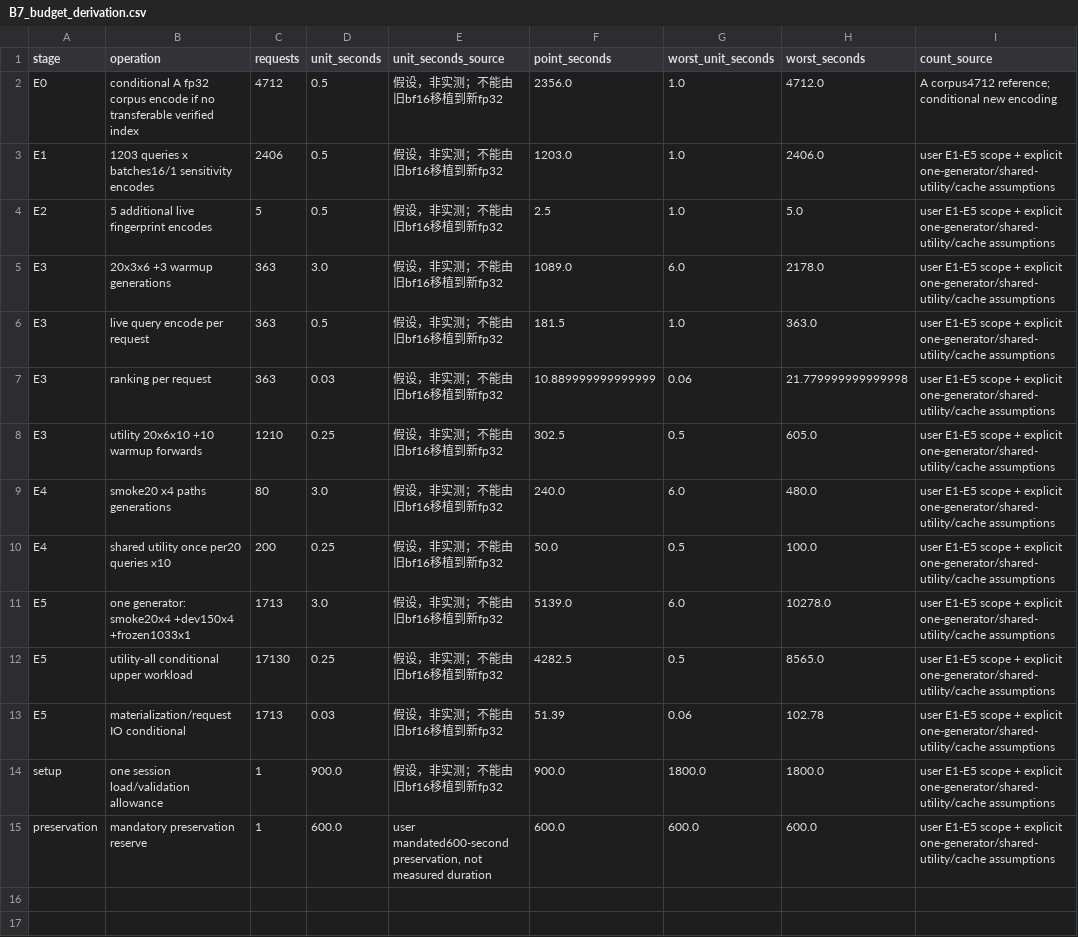
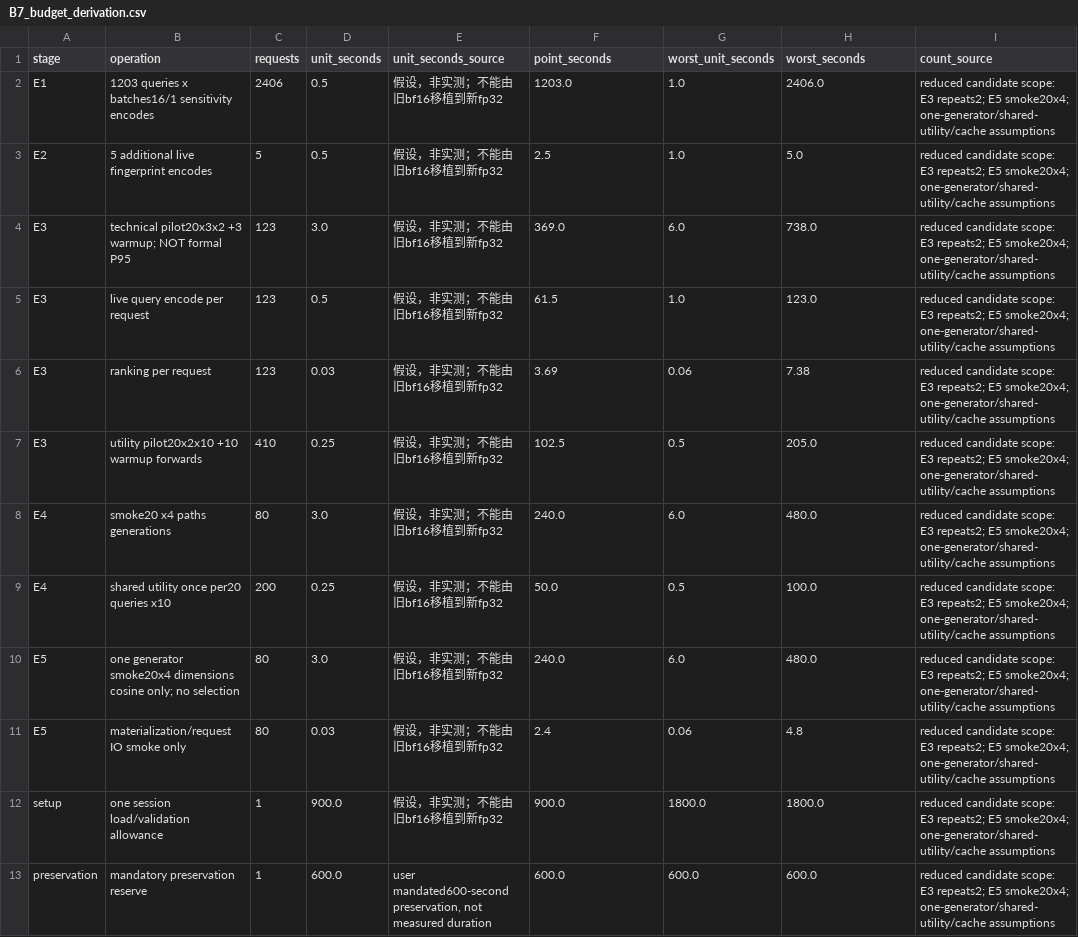
Before and after one commit to joyboy-type/EdgeCoRAG, a CSV file: reports/next_stage_20261019/a_interface_review_20261021/B7_budget_derivation.csv, drawn as a sheet.

Commit message:
Fix portable B requirement reproduction and bound the hypothetical session scope
Keep the existing linear history and all 52 staged snapshot files intact. Require explicit private input roots and reject literal absolute registry paths. Add a pinned official source retrieval/verification command. Reconcile archived failure denominators without reparsing. Report B2 identity/dedup as A-contract gaps without interpreting matches_neither.

Reduce E3 to a two-repeat technical pilot and E5 to four-dimensional smoke only, deferring dev/frozen/utility and requiring a preverified transferable fp32 index. Hypothetical slow scenario: 6949.18 seconds including 600-second preservation; not an application or measured performance.

Validation (actual local output):
- root unittest: Ran 123 tests; OK; rc=0
- analysis unittest: Ran 48 tests; OK; rc=0
- requirement audit with explicit roots: rc=0; errors=[]; warnings=[]
- 25 independent registered reproduction commands: each rc=0
- status-only counts: completion26 / partial5 / missing3 / deferred3; no status changes
- missing explicit roots negative check: expected rc=1
- audit_before_push --base 543de53: credentials / forbidden paths / files over5MiB clean; rc=0
- a-side diff against543de53 and da1b91a: empty

GPU/model/server work was not started. Historical predictions and measurement receipts are unchanged. Clean-checkout audit follows this commit before adding the fix tag.

```diff
--- a/reports/next_stage_20261019/a_interface_review_20261021/B7_budget_derivation.csv
+++ b/reports/next_stage_20261019/a_interface_review_20261021/B7_budget_derivation.csv
@@ -1,15 +1,13 @@
 stage,operation,requests,unit_seconds,unit_seconds_source,point_seconds,worst_unit_seconds,worst_seconds,count_source
-E0,conditional A fp32 corpus encode if no transferable verified index,4712,0.5,假设，非实测；不能由旧bf16移植到新fp32,2356.0,1.0,4712.0,A corpus4712 reference; conditional new encoding
-E1,1203 queries x batches16/1 sensitivity encodes,2406,0.5,假设，非实测；不能由旧bf16移植到新fp32,1203.0,1.0,2406.0,user E1-E5 scope + explicit one-generator/shared-utility/cache assumptions
-E2,5 additional live fingerprint encodes,5,0.5,假设，非实测；不能由旧bf16移植到新fp32,2.5,1.0,5.0,user E1-E5 scope + explicit one-generator/shared-utility/cache assumptions
-E3,20x3x6 +3 warmup generations,363,3.0,假设，非实测；不能由旧bf16移植到新fp32,1089.0,6.0,2178.0,user E1-E5 scope + explicit one-generator/shared-utility/cache assumptions
-E3,live query encode per request,363,0.5,假设，非实测；不能由旧bf16移植到新fp32,181.5,1.0,363.0,user E1-E5 scope + explicit one-generator/shared-utility/cache assumptions
-E3,ranking per request,363,0.03,假设，非实测；不能由旧bf16移植到新fp32,10.889999999999999,0.06,21.779999999999998,user E1-E5 scope + explicit one-generator/shared-utility/cache assumptions
-E3,utility 20x6x10 +10 warmup forwards,1210,0.25,假设，非实测；不能由旧bf16移植到新fp32,302.5,0.5,605.0,user E1-E5 scope + explicit one-generator/shared-utility/cache assumptions
-E4,smoke20 x4 paths generations,80,3.0,假设，非实测；不能由旧bf16移植到新fp32,240.0,6.0,480.0,user E1-E5 scope + explicit one-generator/shared-utility/cache assumptions
-E4,shared utility once per20 queries x10,200,0.25,假设，非实测；不能由旧bf16移植到新fp32,50.0,0.5,100.0,user E1-E5 scope + explicit one-generator/shared-utility/cache assumptions
-E5,one generator: smoke20x4 +dev150x4 +frozen1033x1,1713,3.0,假设，非实测；不能由旧bf16移植到新fp32,5139.0,6.0,10278.0,user E1-E5 scope + explicit one-generator/shared-utility/cache assumptions
-E5,utility-all conditional upper workload,17130,0.25,假设，非实测；不能由旧bf16移植到新fp32,4282.5,0.5,8565.0,user E1-E5 scope + explicit one-generator/shared-utility/cache assumptions
-E5,materialization/request IO conditional,1713,0.03,假设，非实测；不能由旧bf16移植到新fp32,51.39,0.06,102.78,user E1-E5 scope + explicit one-generator/shared-utility/cache assumptions
-setup,one session load/validation allowance,1,900.0,假设，非实测；不能由旧bf16移植到新fp32,900.0,1800.0,1800.0,user E1-E5 scope + explicit one-generator/shared-utility/cache assumptions
-preservation,mandatory preservation reserve,1,600.0,"user mandated600-second preservation, not measured duration",600.0,600.0,600.0,user E1-E5 scope + explicit one-generator/shared-utility/cache assumptions
+E1,1203 queries x batches16/1 sensitivity encodes,2406,0.5,假设，非实测；不能由旧bf16移植到新fp32,1203.0,1.0,2406.0,reduced candidate scope: E3 repeats2; E5 smoke20x4; one-generator/shared-utility/cache assumptions
+E2,5 additional live fingerprint encodes,5,0.5,假设，非实测；不能由旧bf16移植到新fp32,2.5,1.0,5.0,reduced candidate scope: E3 repeats2; E5 smoke20x4; one-generator/shared-utility/cache assumptions
+E3,technical pilot20x3x2 +3 warmup; NOT formal P95,123,3.0,假设，非实测；不能由旧bf16移植到新fp32,369.0,6.0,738.0,reduced candidate scope: E3 repeats2; E5 smoke20x4; one-generator/shared-utility/cache assumptions
+E3,live query encode per request,123,0.5,假设，非实测；不能由旧bf16移植到新fp32,61.5,1.0,123.0,reduced candidate scope: E3 repeats2; E5 smoke20x4; one-generator/shared-utility/cache assumptions
+E3,ranking per request,123,0.03,假设，非实测；不能由旧bf16移植到新fp32,3.69,0.06,7.38,reduced candidate scope: E3 repeats2; E5 smoke20x4; one-generator/shared-utility/cache assumptions
+E3,utility pilot20x2x10 +10 warmup forwards,410,0.25,假设，非实测；不能由旧bf16移植到新fp32,102.5,0.5,205.0,reduced candidate scope: E3 repeats2; E5 smoke20x4; one-generator/shared-utility/cache assumptions
+E4,smoke20 x4 paths generations,80,3.0,假设，非实测；不能由旧bf16移植到新fp32,240.0,6.0,480.0,reduced candidate scope: E3 repeats2; E5 smoke20x4; one-generator/shared-utility/cache assumptions
+E4,shared utility once per20 queries x10,200,0.25,假设，非实测；不能由旧bf16移植到新fp32,50.0,0.5,100.0,reduced candidate scope: E3 repeats2; E5 smoke20x4; one-generator/shared-utility/cache assumptions
+E5,one generator smoke20x4 dimensions cosine only; no selection,80,3.0,假设，非实测；不能由旧bf16移植到新fp32,240.0,6.0,480.0,reduced candidate scope: E3 repeats2; E5 smoke20x4; one-generator/shared-utility/cache assumptions
+E5,materialization/request IO smoke only,80,0.03,假设，非实测；不能由旧bf16移植到新fp32,2.4,0.06,4.8,reduced candidate scope: E3 repeats2; E5 smoke20x4; one-generator/shared-utility/cache assumptions
+setup,one session load/validation allowance,1,900.0,假设，非实测；不能由旧bf16移植到新fp32,900.0,1800.0,1800.0,reduced candidate scope: E3 repeats2; E5 smoke20x4; one-generator/shared-utility/cache assumptions
+preservation,mandatory preservation reserve,1,600.0,"user mandated600-second preservation, not measured duration",600.0,600.0,600.0,reduced candidate scope: E3 repeats2; E5 smoke20x4; one-generator/shared-utility/cache assumptions
```
Also changed, not shown: 20 other files.
